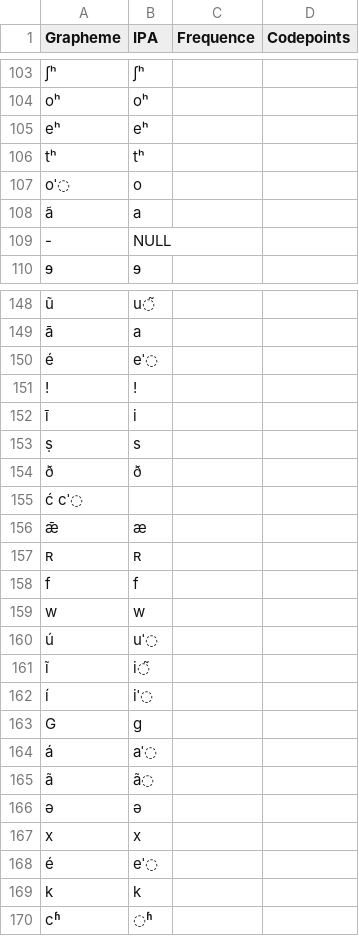
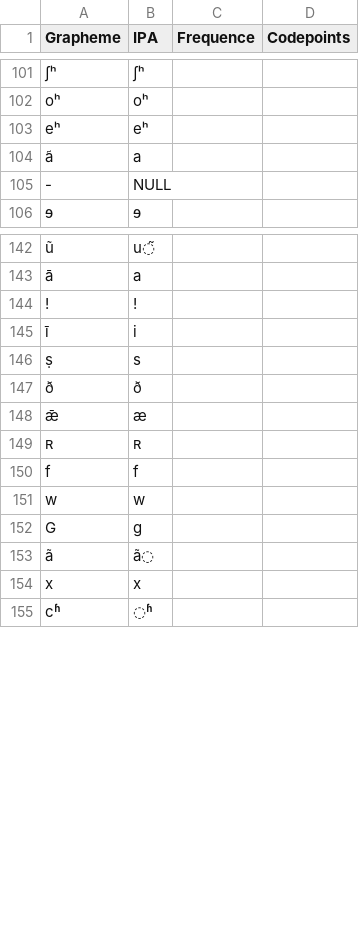
Before and after one commit to numeralbank/sand, a TSV file: etc/orthography.tsv, drawn as a sheet; only a part is shown, gaps mark what is left out; removed rows and columns are numbered as before the commit, all else as after; the diff covers the shown part only; the diff names each change by its address in the sheet, - before the commit and + after, or states it on an @@ line.

```diff
--- a/etc/orthography.tsv
+++ b/etc/orthography.tsv
-row 106: tʰ | tʰ
-row 107: oˈ◌ | o
-row 150: é | eˈ◌
-row 155: ć cˈ◌
-row 160: ú | uˈ◌
-row 161: ĩ | i◌̃
-row 162: í | iˈ◌
-row 164: á | aˈ◌
-row 166: ə | ǝ
-row 168: é | eˈ◌
-row 169: k | k
```
Also changed, not shown: 13 added rows, 23 removed rows and 6 edited cells elsewhere in this file.
